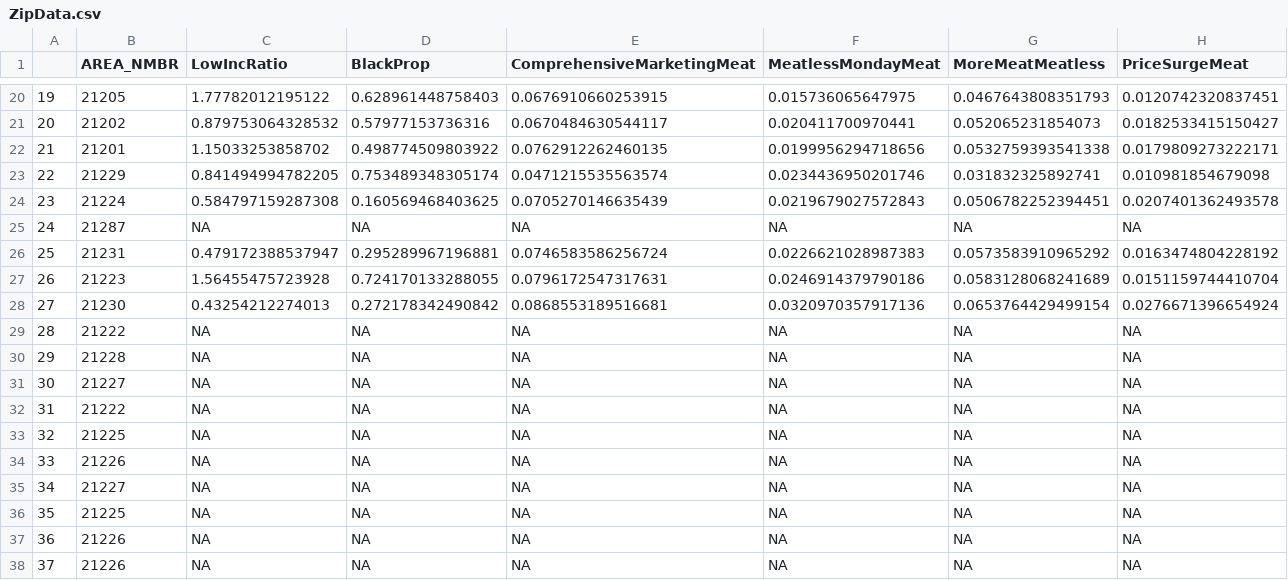
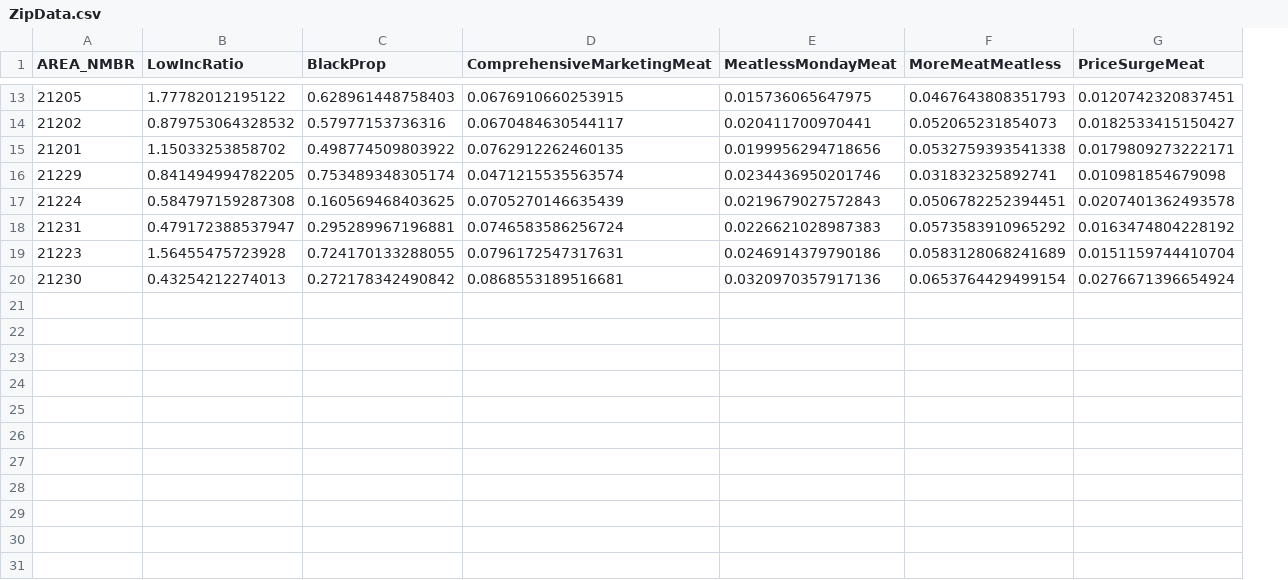
Before and after one commit to scarygary89/BaltimoreFoodABM, a CSV file: RScriptsPlot/OutputPlots/ZipData.csv, drawn as a sheet; only a part is shown, gaps mark what is left out; the diff covers the shown part only; the diff names each change by its address in the sheet, - before the commit and + after, or states it on an @@ line.

Commit message:
include new sensitivity plot

```diff
--- a/RScriptsPlot/OutputPlots/ZipData.csv
+++ b/RScriptsPlot/OutputPlots/ZipData.csv
-column A, rows 20-24: 19 | 20 | 21 | 22 | 23; rows 26-28: 25 | 26 | 27
-row 25: 24 | 21287 | NA | NA | NA | NA | NA | NA
-row 29: 28 | 21222 | NA | NA | NA | NA | NA | NA
-row 30: 29 | 21228 | NA | NA | NA | NA | NA | NA
-row 31: 30 | 21227 | NA | NA | NA | NA | NA | NA
-row 32: 31 | 21222 | NA | NA | NA | NA | NA | NA
-row 33: 32 | 21225 | NA | NA | NA | NA | NA | NA
-row 34: 33 | 21226 | NA | NA | NA | NA | NA | NA
-row 35: 34 | 21227 | NA | NA | NA | NA | NA | NA
-row 36: 35 | 21225 | NA | NA | NA | NA | NA | NA
-row 37: 36 | 21226 | NA | NA | NA | NA | NA | NA
-row 38: 37 | 21226 | NA | NA | NA | NA | NA | NA
```
Also changed, not shown: 7 removed rows elsewhere in this file, 6 other files.
